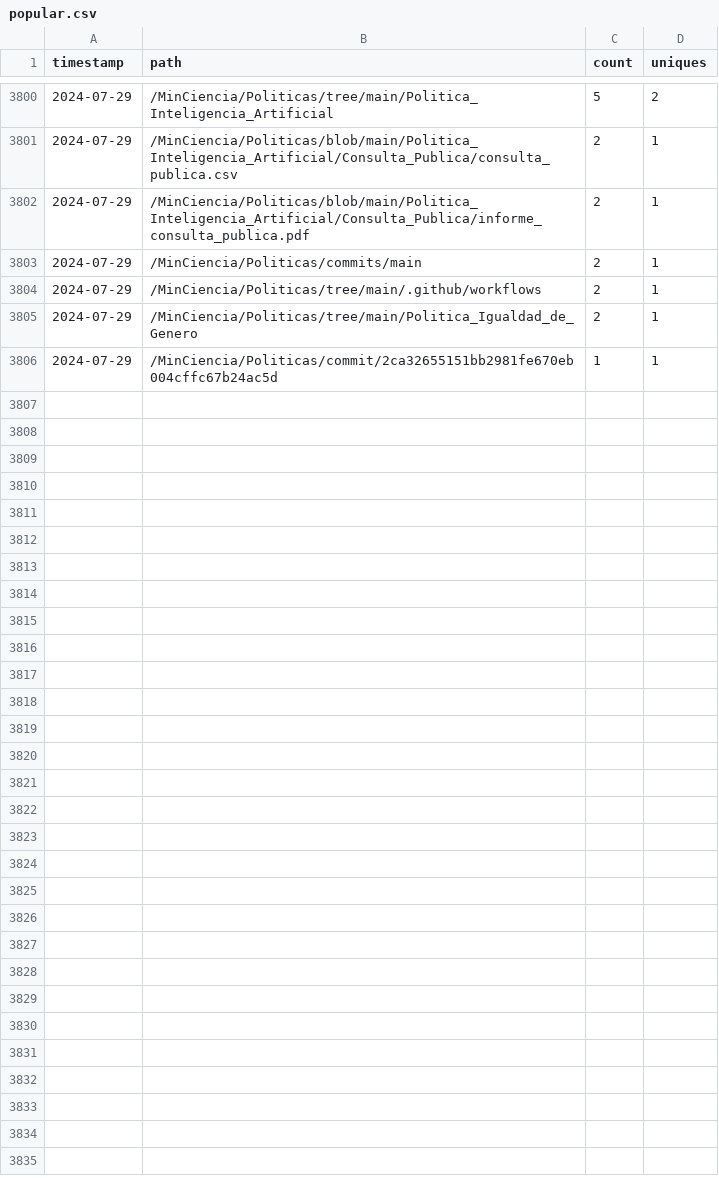
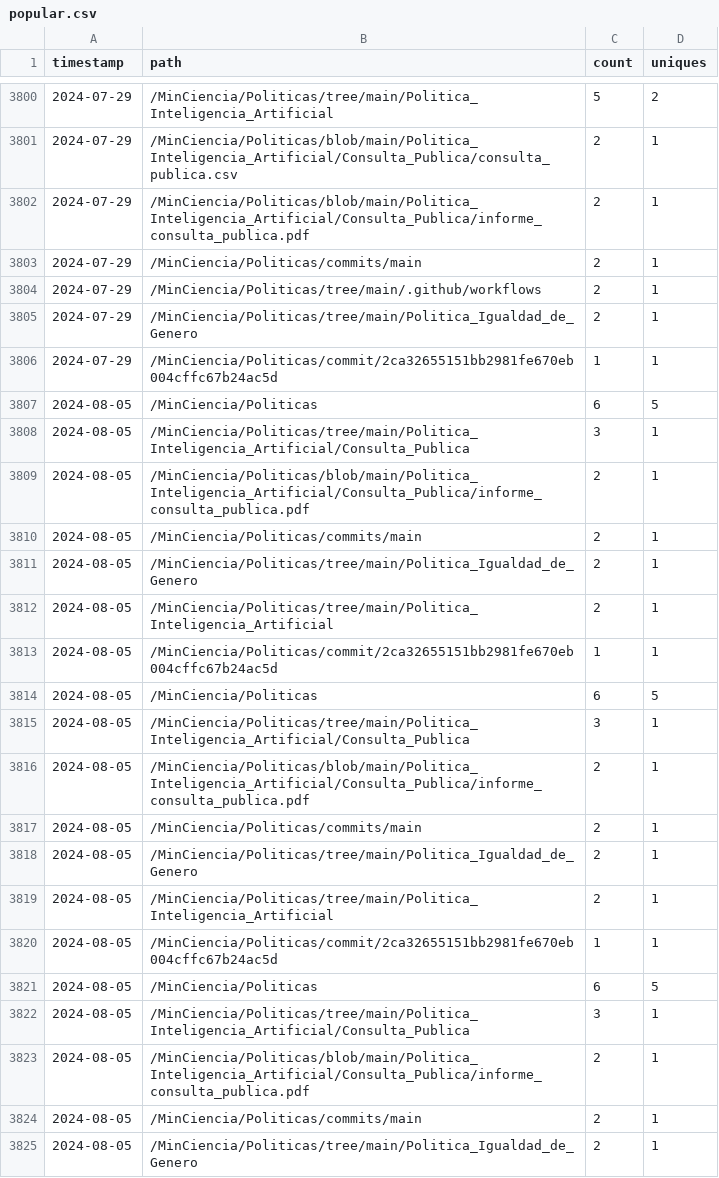
Before and after one commit to MinCiencia/Politicas, a CSV file: input/Traffic/popular.csv, drawn as a sheet; only a part is shown, gaps mark what is left out; the diff covers the shown part only.

```diff
--- a/input/Traffic/popular.csv
+++ b/input/Traffic/popular.csv
@@ -3806 +3806,20 @@ timestamp,path,count,uniques
 2024-07-29,/MinCiencia/Politicas/commit/2ca32655151bb2981fe670eb004cffc67b24ac5d,1,1
+2024-08-05,/MinCiencia/Politicas,6,5
+2024-08-05,/MinCiencia/Politicas/tree/main/Politica_Inteligencia_Artificial/Consulta_Publica,3,1
+2024-08-05,/MinCiencia/Politicas/blob/main/Politica_Inteligencia_Artificial/Consulta_Publica/informe_consulta_publica.pdf,2,1
+2024-08-05,/MinCiencia/Politicas/commits/main,2,1
+2024-08-05,/MinCiencia/Politicas/tree/main/Politica_Igualdad_de_Genero,2,1
+2024-08-05,/MinCiencia/Politicas/tree/main/Politica_Inteligencia_Artificial,2,1
+2024-08-05,/MinCiencia/Politicas/commit/2ca32655151bb2981fe670eb004cffc67b24ac5d,1,1
+2024-08-05,/MinCiencia/Politicas,6,5
+2024-08-05,/MinCiencia/Politicas/tree/main/Politica_Inteligencia_Artificial/Consulta_Publica,3,1
+2024-08-05,/MinCiencia/Politicas/blob/main/Politica_Inteligencia_Artificial/Consulta_Publica/informe_consulta_publica.pdf,2,1
+2024-08-05,/MinCiencia/Politicas/commits/main,2,1
+2024-08-05,/MinCiencia/Politicas/tree/main/Politica_Igualdad_de_Genero,2,1
+2024-08-05,/MinCiencia/Politicas/tree/main/Politica_Inteligencia_Artificial,2,1
+2024-08-05,/MinCiencia/Politicas/commit/2ca32655151bb2981fe670eb004cffc67b24ac5d,1,1
+2024-08-05,/MinCiencia/Politicas,6,5
+2024-08-05,/MinCiencia/Politicas/tree/main/Politica_Inteligencia_Artificial/Consulta_Publica,3,1
+2024-08-05,/MinCiencia/Politicas/blob/main/Politica_Inteligencia_Artificial/Consulta_Publica/informe_consulta_publica.pdf,2,1
+2024-08-05,/MinCiencia/Politicas/commits/main,2,1
+2024-08-05,/MinCiencia/Politicas/tree/main/Politica_Igualdad_de_Genero,2,1
```
Also changed, not shown: 9 added rows elsewhere in this file, input/Traffic/clones.csv, input/Traffic/referrers.csv, 3 other files.
